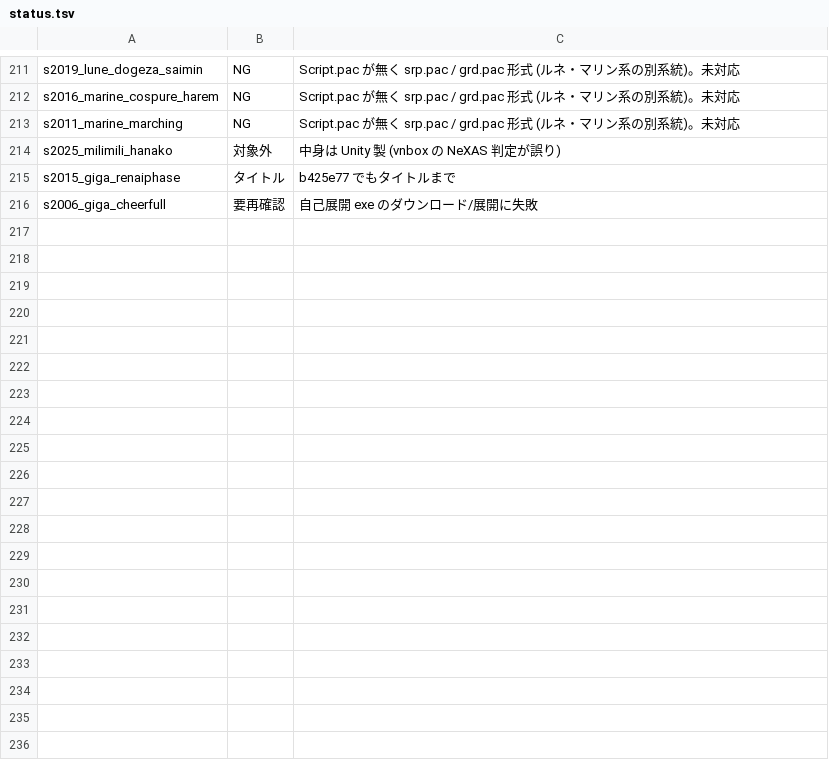
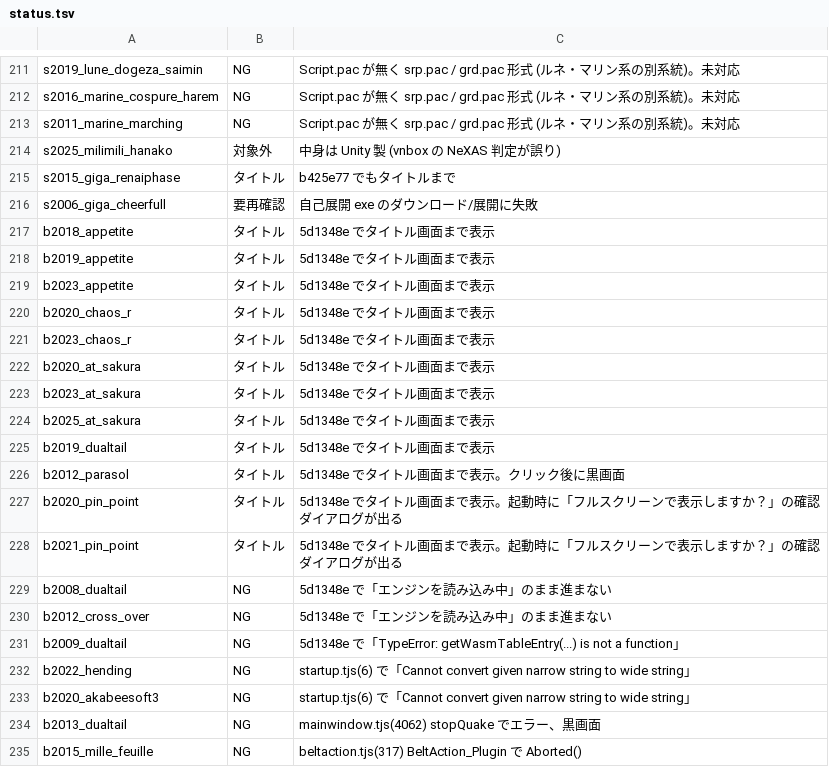
Before and after one commit to a-kaibu/vnrun, a TSV file: tools/verify/status.tsv, drawn as a sheet; only a part is shown, gaps mark what is left out; the diff covers the shown part only.

```diff
--- a/tools/verify/status.tsv
+++ b/tools/verify/status.tsv
@@ -216 +216,20 @@ s2015_giga_renaiphase	タイトル	b425e77 でもタイトルまで
 s2006_giga_cheerfull	要再確認	自己展開 exe のダウンロード/展開に失敗
+b2018_appetite	タイトル	5d1348e でタイトル画面まで表示
+b2019_appetite	タイトル	5d1348e でタイトル画面まで表示
+b2023_appetite	タイトル	5d1348e でタイトル画面まで表示
+b2020_chaos_r	タイトル	5d1348e でタイトル画面まで表示
+b2023_chaos_r	タイトル	5d1348e でタイトル画面まで表示
+b2020_at_sakura	タイトル	5d1348e でタイトル画面まで表示
+b2023_at_sakura	タイトル	5d1348e でタイトル画面まで表示
+b2025_at_sakura	タイトル	5d1348e でタイトル画面まで表示
+b2019_dualtail	タイトル	5d1348e でタイトル画面まで表示
+b2012_parasol	タイトル	5d1348e でタイトル画面まで表示。クリック後に黒画面
+b2020_pin_point	タイトル	5d1348e でタイトル画面まで表示。起動時に「フルスクリーンで表示しますか？」の確認ダイアログが出る
+b2021_pin_point	タイトル	5d1348e でタイトル画面まで表示。起動時に「フルスクリーンで表示しますか？」の確認ダイアログが出る
+b2008_dualtail	NG	5d1348e で「エンジンを読み込み中」のまま進まない
+b2012_cross_over	NG	5d1348e で「エンジンを読み込み中」のまま進まない
+b2009_dualtail	NG	5d1348e で「TypeError: getWasmTableEntry(...) is not a function」
+b2022_hending	NG	startup.tjs(6) で「Cannot convert given narrow string to wide string」
+b2020_akabeesoft3	NG	startup.tjs(6) で「Cannot convert given narrow string to wide string」
+b2013_dualtail	NG	mainwindow.tjs(4062) stopQuake でエラー、黒画面
+b2015_mille_feuille	NG	beltaction.tjs(317) BeltAction_Plugin で Aborted()
```
Also changed, not shown: 44 edited cells elsewhere in this file, 1 other file.
